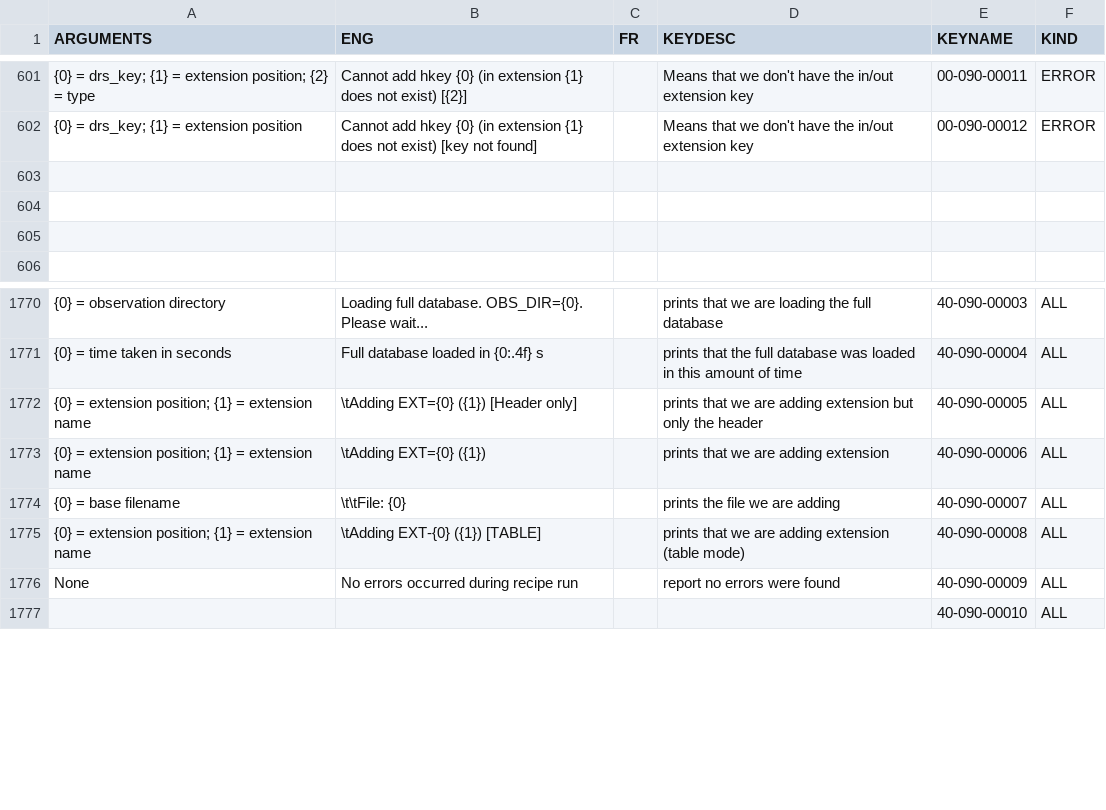
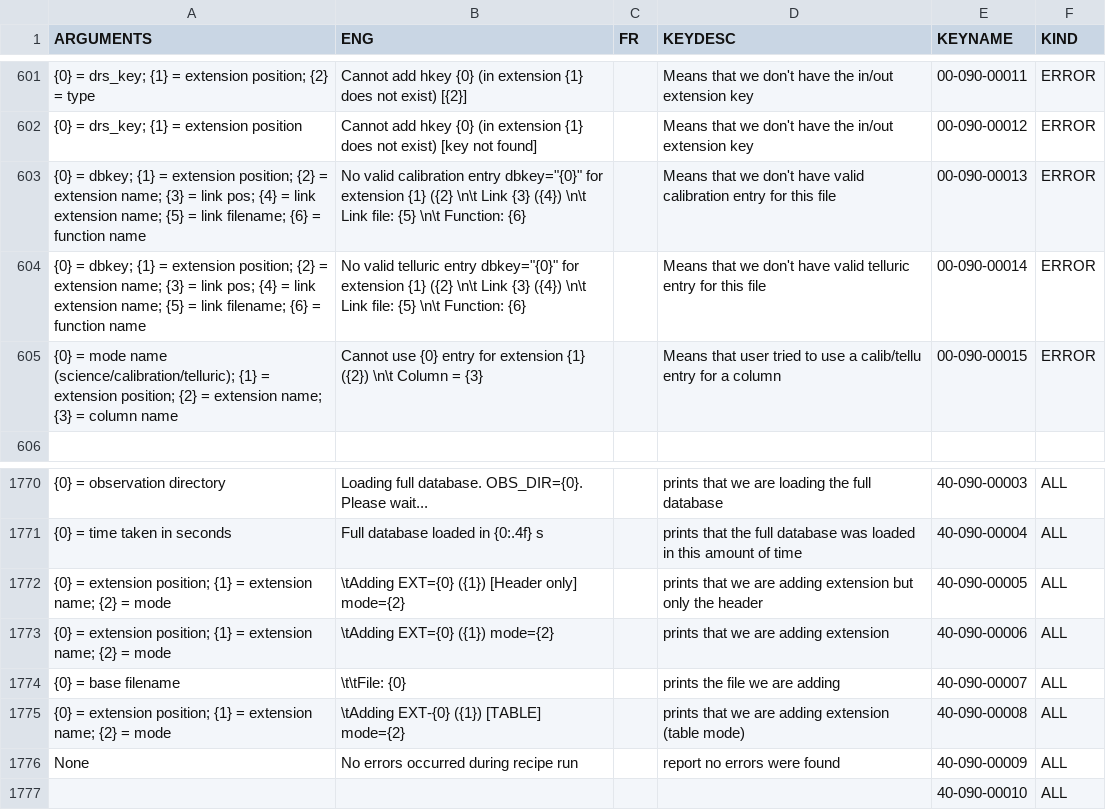
Before and after one commit to njcuk9999/apero-drs, a CSV file: apero/lang/databases/reset.lang.csv, drawn as a sheet; only a part is shown, gaps mark what is left out; the diff names each change by its address in the sheet, - before the commit and + after, or states it on an @@ line.

Commit message:
deal with postprocess wave/blaze from calibration (may not be present in index database)

```diff
--- a/apero/lang/databases/reset.lang.csv
+++ b/apero/lang/databases/reset.lang.csv
-row 603: (empty)
+row 603: {0} = dbkey; {1} = extension position; {2} = extension name; {3} = link pos; {4} = link extension name; {5} = link filename; {6} = function name | No valid calibration entry dbkey="{0}" for extension {1} ({2} \n\t Link {3} ({4}) \n\t Link file: {5} \n\t Function: {6} |  | Means that we don't have valid calibration entry for this file | 00-090-00013 | ERROR
-row 604: (empty)
+row 604: {0} = dbkey; {1} = extension position; {2} = extension name; {3} = link pos; {4} = link extension name; {5} = link filename; {6} = function name | No valid telluric entry dbkey="{0}" for extension {1} ({2} \n\t Link {3} ({4}) \n\t Link file: {5} \n\t Function: {6} |  | Means that we don't have valid telluric entry for this file | 00-090-00014 | ERROR
-row 605: (empty)
+row 605: {0} = mode name (science/calibration/telluric); {1} = extension position; {2} = extension name; {3} = column name | Cannot use {0} entry for extension {1} ({2}) \n\t Column = {3} |  | Means that user tried to use a calib/tellu entry for a column | 00-090-00015 | ERROR
-A1772:A1773 (ARGUMENTS): …= extension name
+A1772:A1773 (ARGUMENTS): …= extension name; {2} = mode
-B1772 (ENG): \tAdding EXT={0} ({1}) [Header only]
+B1772 (ENG): \tAdding EXT={0} ({1}) [Header only] mode={2}
-B1773 (ENG): \tAdding EXT={0} ({1})
+B1773 (ENG): \tAdding EXT={0} ({1}) mode={2}
-A1775 (ARGUMENTS): …= extension name
+A1775 (ARGUMENTS): …= extension name; {2} = mode
-B1775 (ENG): \tAdding EXT-{0} ({1}) [TABLE]
+B1775 (ENG): \tAdding EXT-{0} ({1}) [TABLE] mode={2}
```
Also changed, not shown: 5 other files.
